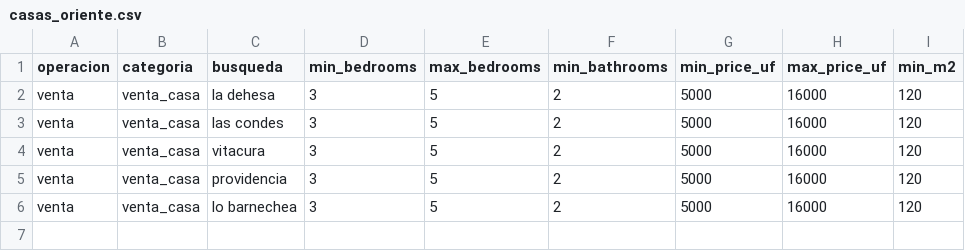
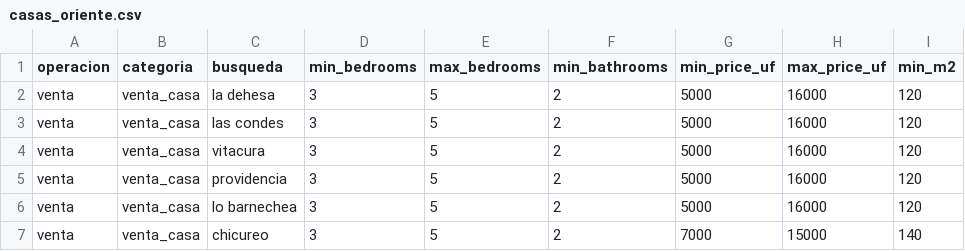
Before and after one commit to ensamblador/pi-scanner, a CSV file: lambda/make-search-queue/casas_oriente.csv, drawn as a sheet; the diff names each change by its address in the sheet, - before the commit and + after, or states it on an @@ line.

```diff
--- a/lambda/make-search-queue/casas_oriente.csv
+++ b/lambda/make-search-queue/casas_oriente.csv
+row 7: venta | venta_casa | chicureo | 3 | 5 | 2 | 7000 | 15000 | 140
```
Also changed, not shown: lambda/make-search-queue/departamentos_centro.csv, 3 other files.
